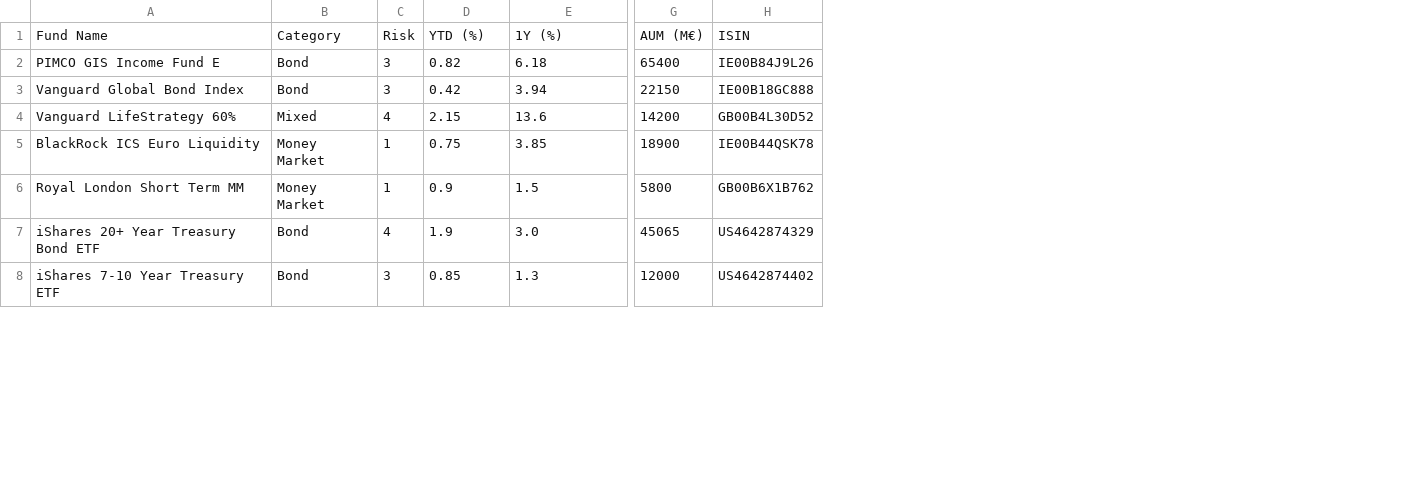
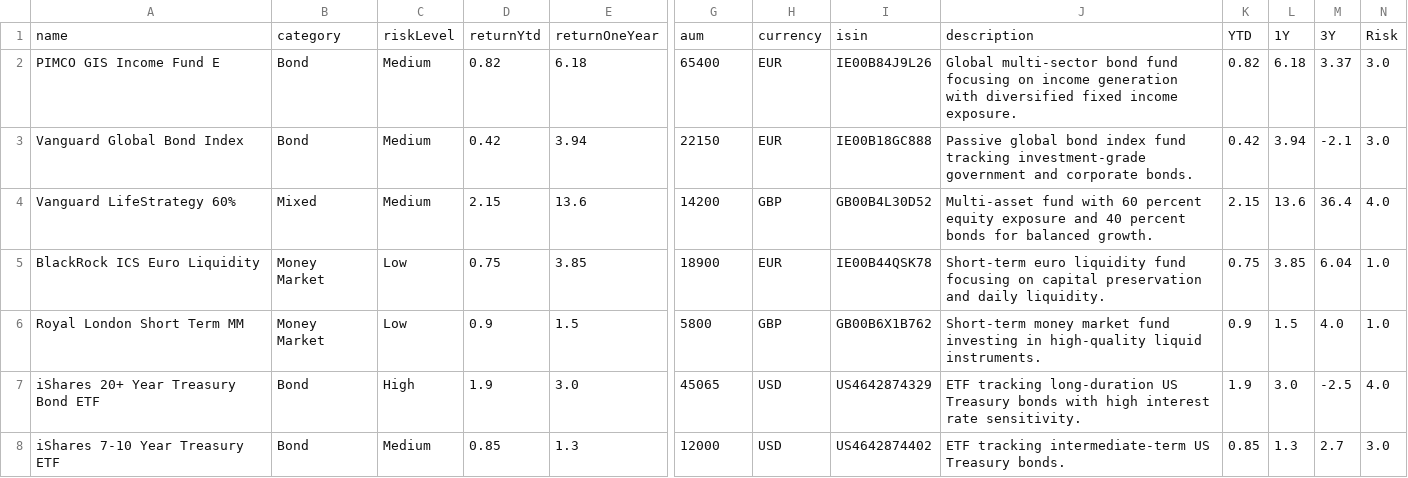
Before and after one commit to ziuld/fundflow, a CSV file: fundflow-core/data/funds_supplemental.csv, drawn as a sheet; only a part is shown, gaps mark what is left out; removed rows and columns are numbered as before the commit, all else as after; rows hold the shown columns only; the diff names each change by its address in the sheet, - before the commit and + after, or states it on an @@ line.

Commit message:
fix: csv header

```diff
--- a/fundflow-core/data/funds_supplemental.csv
+++ b/fundflow-core/data/funds_supplemental.csv
-column C, rows 2-8: 3 | 3 | 4 | 1 | 1 | 4 | 3
+column C, rows 2-8: Medium | Medium | Medium | Low | Low | High | Medium
+column H, rows 2-8: EUR | EUR | GBP | EUR | GBP | USD | USD
+column J, rows 2-8: Global multi-sector bond fund focusing on income generation with diversified fixed income exposure. | Passive global bond index fund tracking investment-grade government and corporate bonds. | Multi-asset fund with 60 percent equity exposure and 40 percent bonds for balanced growth. | Short-term euro liquidity fund focusing on capital preservation and daily liquidity. | Short-term money market fund investing in high-quality liquid instruments. | ETF tracking long-duration US Treasury bonds with high interest rate sensitivity. | ETF tracking intermediate-term US Treasury bonds.
+column K, rows 2-8: 0.82 | 0.42 | 2.15 | 0.75 | 0.9 | 1.9 | 0.85
+column L, rows 2-8: 6.18 | 3.94 | 13.6 | 3.85 | 1.5 | 3.0 | 1.3
+column M, rows 2-8: 3.37 | -2.1 | 36.4 | 6.04 | 4.0 | -2.5 | 2.7
+column N, rows 2-8: 3.0 | 3.0 | 4.0 | 1.0 | 1.0 | 4.0 | 3.0
-row 1: Fund Name | Category | Risk | YTD (%) | 1Y (%) | AUM (M€) | ISIN
+row 1: name | category | riskLevel | returnYtd | returnOneYear | aum | currency | isin | description | YTD | 1Y | 3Y | Risk
```
